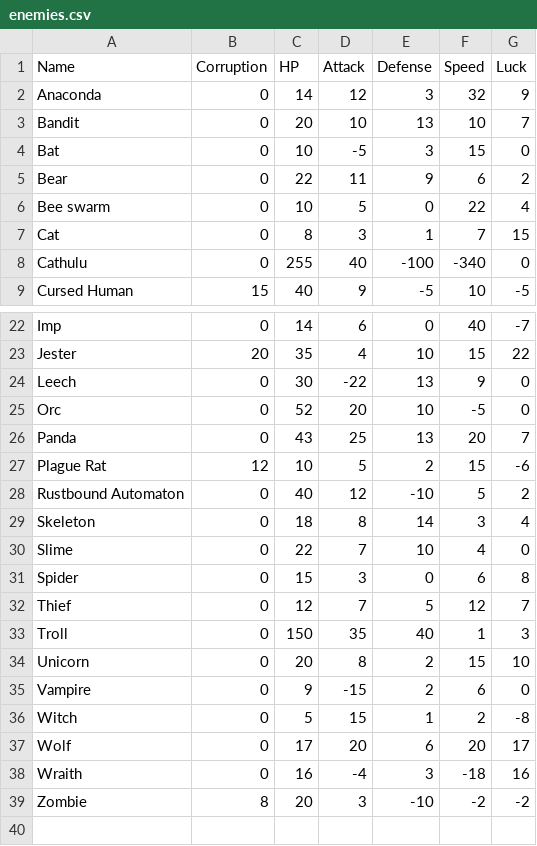
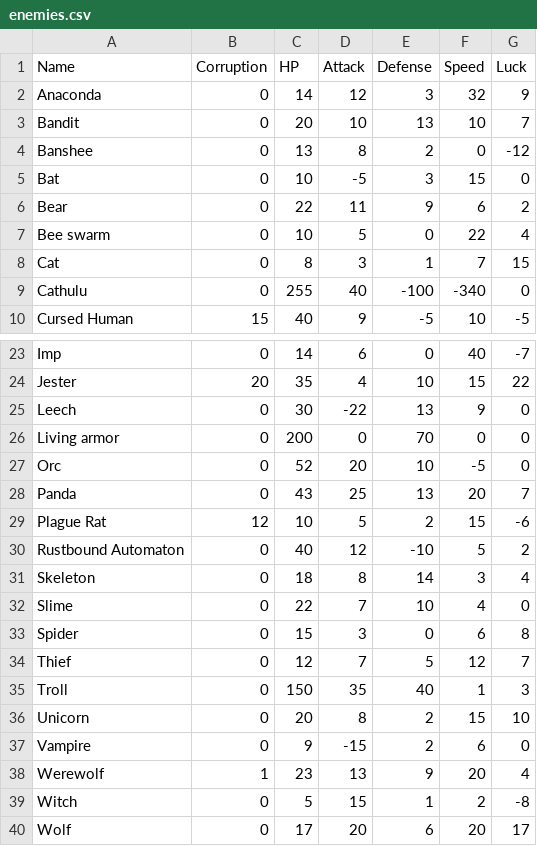
Before and after one commit to sacivashi/PYRPG, a CSV file: data/enemies.csv, drawn as a sheet; only a part is shown, gaps mark what is left out; the shorter side is filled out with more unchanged rows; the diff names each change by its address in the sheet, - before the commit and + after, or states it on an @@ line.

```diff
--- a/data/enemies.csv
+++ b/data/enemies.csv
+row 4: Banshee | 0 | 13 | 8 | 2 | 0 | -12
+row 26: Living armor | 0 | 200 | 0 | 70 | 0 | 0
+row 38: Werewolf | 1 | 23 | 13 | 9 | 20 | 4
```
Also changed, not shown: 1 other file.
